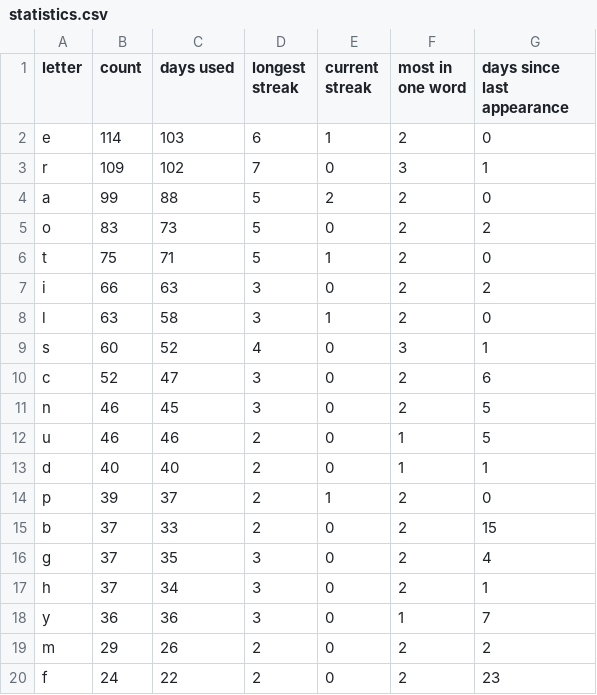
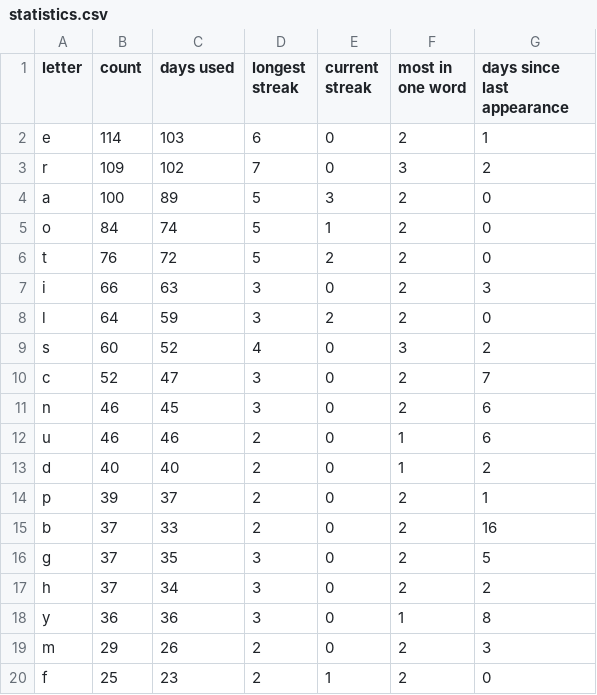
Before and after one commit to eagerterrier/previous-wordle-words, a CSV file: statistics.csv, drawn as a sheet; only a part is shown; the diff covers the shown part only.

```diff
--- a/statistics.csv
+++ b/statistics.csv
@@ -1,20 +1,20 @@
 letter,count,days used,longest streak,current streak,most in one word,days since last appearance
-e,114,103,6,1,2,0
-r,109,102,7,0,3,1
-a,99,88,5,2,2,0
-o,83,73,5,0,2,2
-t,75,71,5,1,2,0
-i,66,63,3,0,2,2
-l,63,58,3,1,2,0
-s,60,52,4,0,3,1
-c,52,47,3,0,2,6
-n,46,45,3,0,2,5
-u,46,46,2,0,1,5
-d,40,40,2,0,1,1
-p,39,37,2,1,2,0
-b,37,33,2,0,2,15
-g,37,35,3,0,2,4
-h,37,34,3,0,2,1
-y,36,36,3,0,1,7
-m,29,26,2,0,2,2
-f,24,22,2,0,2,23
+e,114,103,6,0,2,1
+r,109,102,7,0,3,2
+a,100,89,5,3,2,0
+o,84,74,5,1,2,0
+t,76,72,5,2,2,0
+i,66,63,3,0,2,3
+l,64,59,3,2,2,0
+s,60,52,4,0,3,2
+c,52,47,3,0,2,7
+n,46,45,3,0,2,6
+u,46,46,2,0,1,6
+d,40,40,2,0,1,2
+p,39,37,2,0,2,1
+b,37,33,2,0,2,16
+g,37,35,3,0,2,5
+h,37,34,3,0,2,2
+y,36,36,3,0,1,8
+m,29,26,2,0,2,3
+f,25,23,2,1,2,0
```
Also changed, not shown: 7 edited cells elsewhere in this file, 2 other files.
